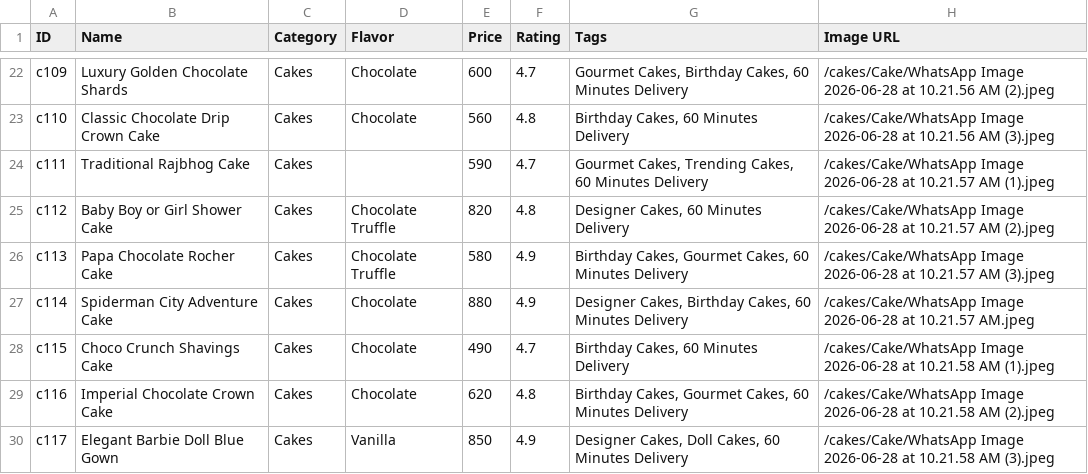
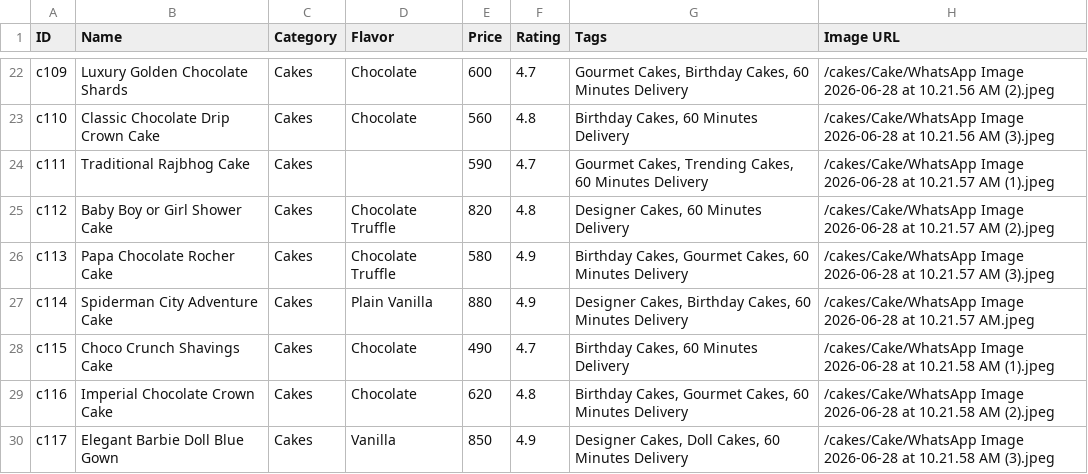
Before and after one commit to kalpanascakesandbakes-tech/kalpanascakesandbakes, a CSV file: Cake_Catalog_Database.csv, drawn as a sheet; only a part is shown, gaps mark what is left out.

Commit message:
Update Spiderman City Adventure Cake flavor to Plain Vanilla and label to Flavour

```diff
--- a/Cake_Catalog_Database.csv
+++ b/Cake_Catalog_Database.csv
@@ -26,3 +26,3 @@ c112,"Baby Boy or Girl Shower Cake",Cakes,Chocolate Truffle,820,4.8,"Designer Ca
 c113,"Papa Chocolate Rocher Cake",Cakes,Chocolate Truffle,580,4.9,"Birthday Cakes, Gourmet Cakes, 60 Minutes Delivery","/cakes/Cake/WhatsApp Image 2026-06-28 at 10.21.57 AM (3).jpeg"
-c114,"Spiderman City Adventure Cake",Cakes,Chocolate,880,4.9,"Designer Cakes, Birthday Cakes, 60 Minutes Delivery","/cakes/Cake/WhatsApp Image 2026-06-28 at 10.21.57 AM.jpeg"
+c114,"Spiderman City Adventure Cake",Cakes,Plain Vanilla,880,4.9,"Designer Cakes, Birthday Cakes, 60 Minutes Delivery","/cakes/Cake/WhatsApp Image 2026-06-28 at 10.21.57 AM.jpeg"
 c115,"Choco Crunch Shavings Cake",Cakes,Chocolate,490,4.7,"Birthday Cakes, 60 Minutes Delivery","/cakes/Cake/WhatsApp Image 2026-06-28 at 10.21.58 AM (1).jpeg"
```
Also changed, not shown: 2 other files.
